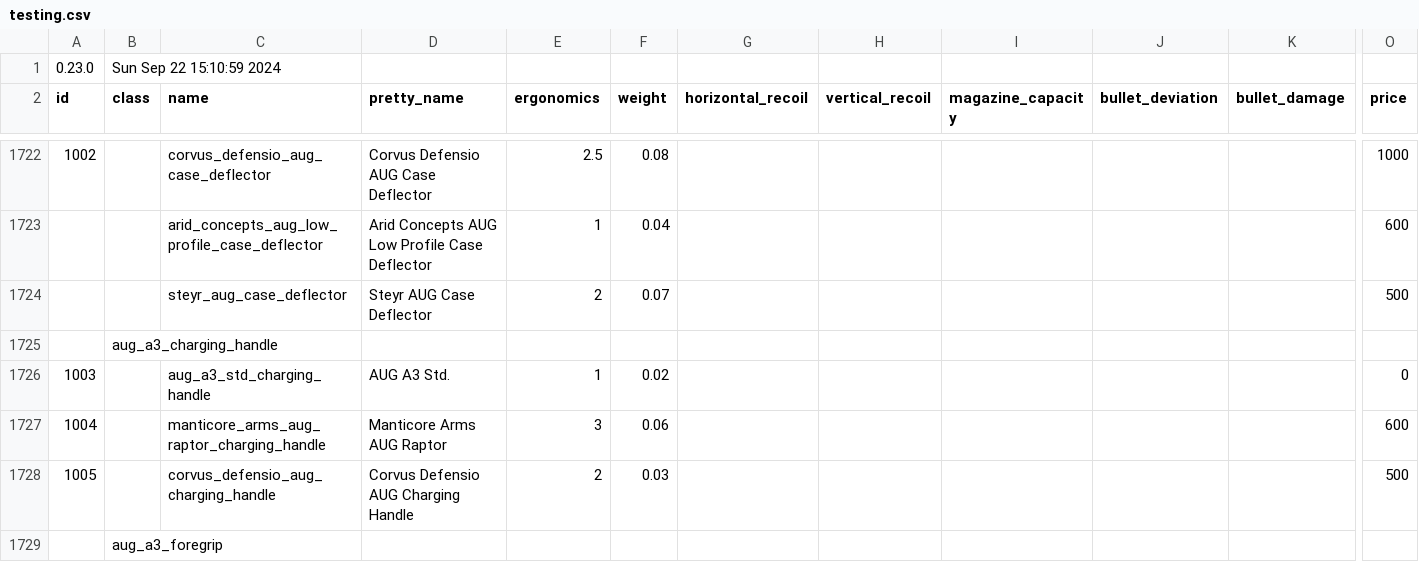
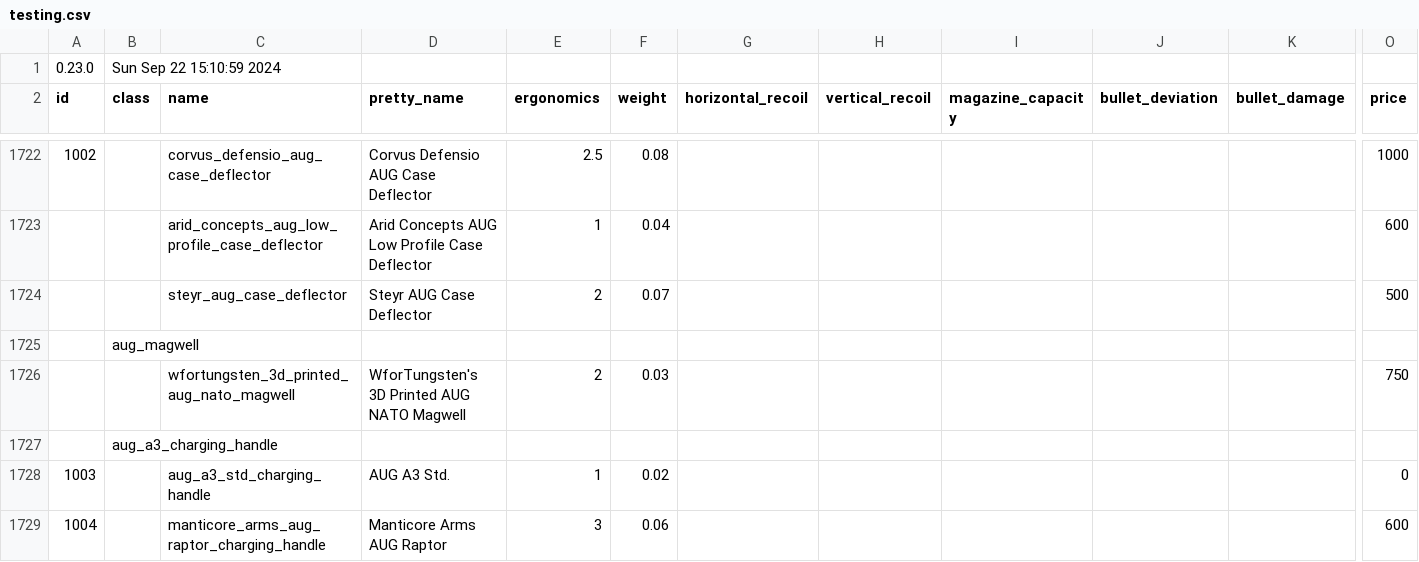
Before and after one commit to refact0r/deadline-balancing, a CSV file: testing.csv, drawn as a sheet; only a part is shown, gaps mark what is left out; the shorter side is filled out with more unchanged rows; rows hold the shown columns only; the diff names each change by its address in the sheet, - before the commit and + after, or states it on an @@ line.

Commit message:
add aug magwell

```diff
--- a/testing.csv
+++ b/testing.csv
+row 1725:  | aug_magwell
+row 1726:  |  | wfortungsten_3d_printed_aug_nato_magwell | WforTungsten's 3D Printed AUG NATO Magwell | 2 | 0.03 |  |  |  |  |  | 750
```
Also changed, not shown: balancing.csv.
